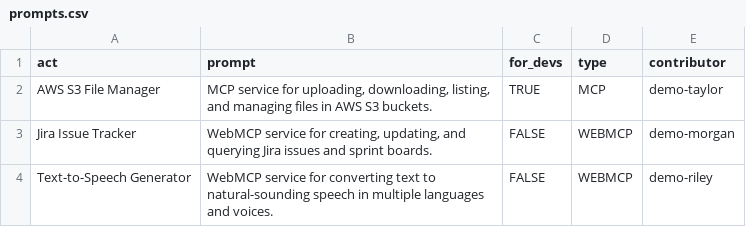
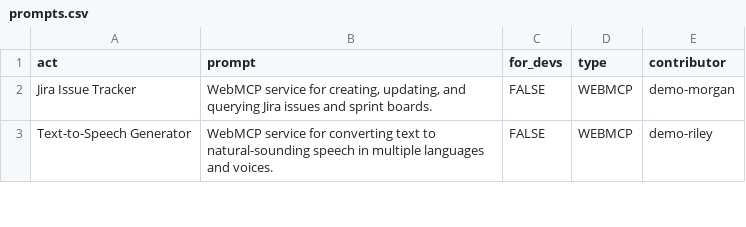
Before and after one commit to eser/webmcp.land, a CSV file: prompts.csv, drawn as a sheet; only a part is shown; the diff names each change by its address in the sheet, - before the commit and + after, or states it on an @@ line.

Commit message:
Remove prompt: AWS S3 File Manager

```diff
--- a/prompts.csv
+++ b/prompts.csv
-row 2: AWS S3 File Manager | MCP service for uploading, downloading, listing, and managing files in AWS S3 buckets. | TRUE | MCP | demo-taylor
```
